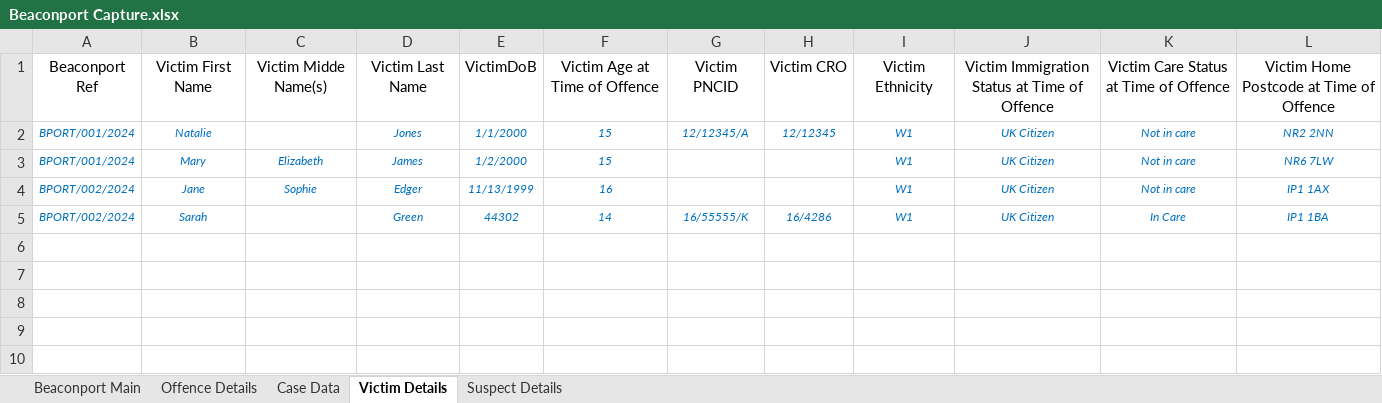
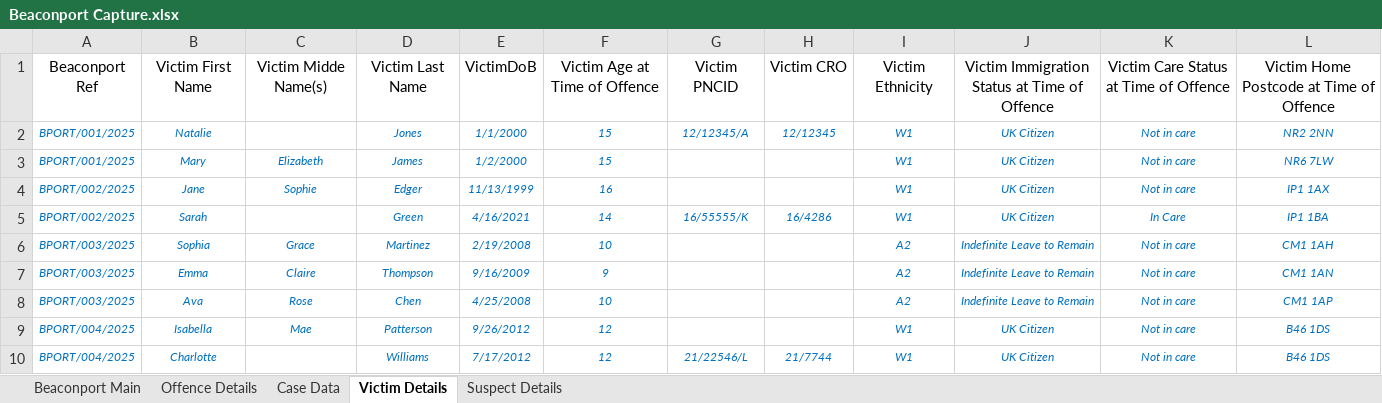
Before and after one commit to PatThompson1306/beaconport_app, an Excel workbook: Beaconport Capture.xlsx, sheet Victim Details, drawn as a sheet; values as stored, in another font and other column widths than the file's, no borders; the diff names each change by its address in the sheet, - before the commit and + after, or states it on an @@ line.

```diff
--- a/Beaconport Capture.xlsx (sheet Victim Details)
+++ b/Beaconport Capture.xlsx (sheet Victim Details)
-A2:A3: BPORT/001/2024
+A2:A3: BPORT/001/2025
-A4:A5: BPORT/002/2024
+A4:A5: BPORT/002/2025
-E5: 44302
+E5: 4/16/2021
+row 6: BPORT/003/2025 | Sophia | Grace | Martinez | 2/19/2008 | 10 |  |  | A2 | Indefinite Leave to Remain | Not in care | CM1 1AH
+row 7: BPORT/003/2025 | Emma | Claire | Thompson | 9/16/2009 | 9 |  |  | A2 | Indefinite Leave to Remain | Not in care | CM1 1AN
+row 8: BPORT/003/2025 | Ava | Rose | Chen | 4/25/2008 | 10 |  |  | A2 | Indefinite Leave to Remain | Not in care | CM1 1AP
+row 9: BPORT/004/2025 | Isabella | Mae | Patterson | 9/26/2012 | 12 |  |  | W1 | UK Citizen | Not in care | B46 1DS
+row 10: BPORT/004/2025 | Charlotte |  | Williams | 7/17/2012 | 12 | 21/22546/L | 21/7744 | W1 | UK Citizen | Not in care | B46 1DS
```
Also changed, not shown: sheet Suspect Details, sheet Case Data, sheet Offence Details, sheet Beaconport Main.
